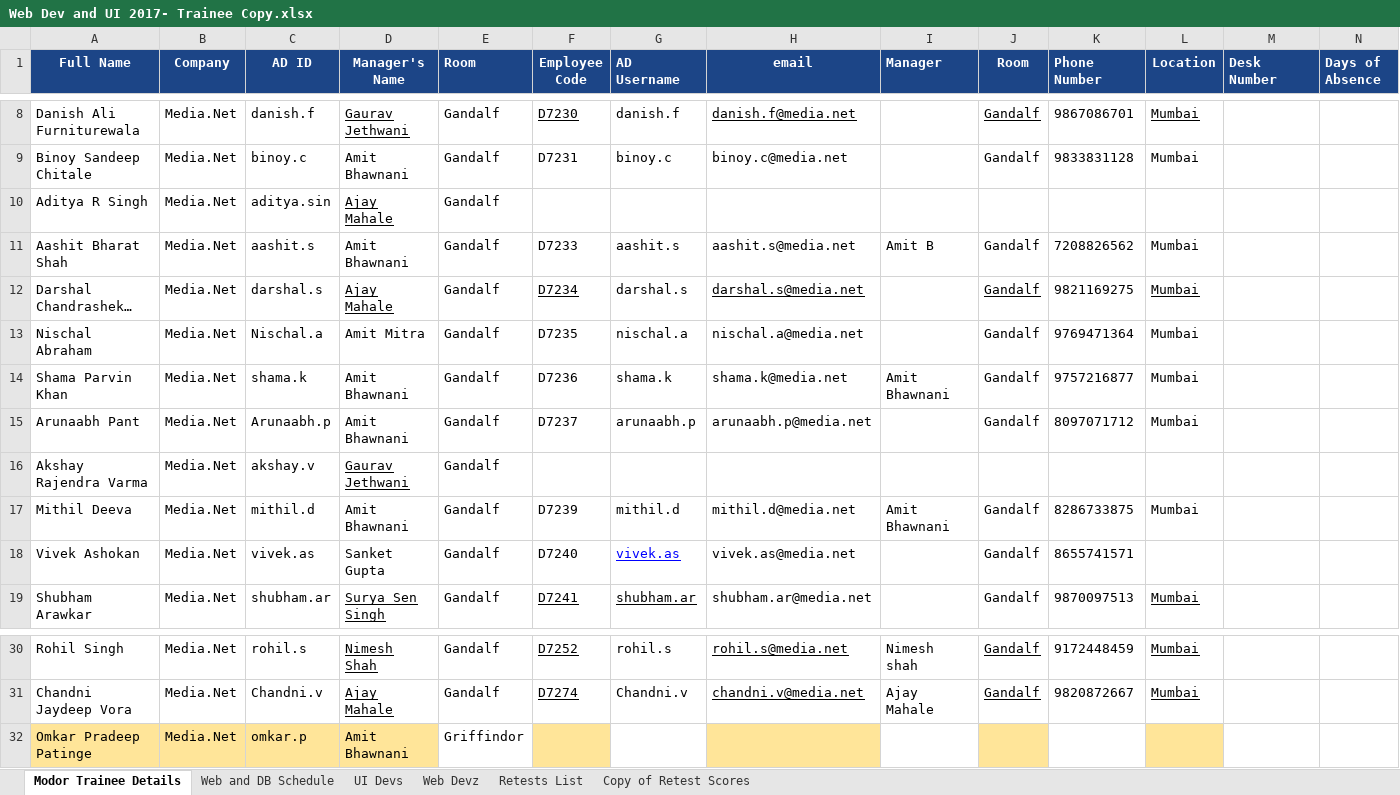
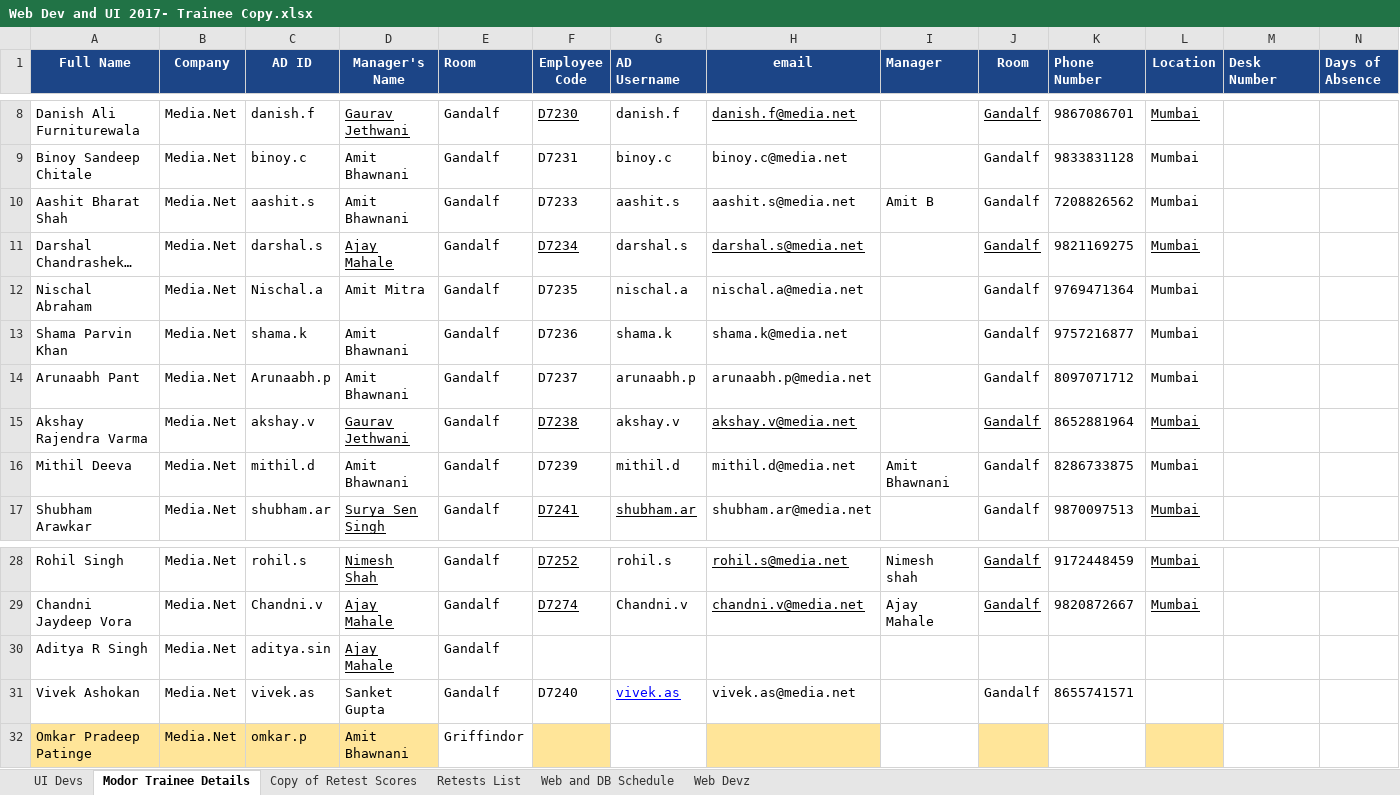
Before and after one commit to vivekitis/training, an Excel workbook: Web Dev and UI 2017- Trainee Copy.xlsx, sheet Modor Trainee Details, drawn as a sheet; only a part is shown, gaps mark what is left out; long unchanged cells end in …; values as stored, in another font and other column widths than the file's, no borders; charts and pictures not drawn; addresses are those after the commit; the diff names each change by its address in the sheet, - before the commit and + after, or states it on an @@ line.

```diff
--- a/Web Dev and UI 2017- Trainee Copy.xlsx (sheet Modor Trainee Details)
+++ b/Web Dev and UI 2017- Trainee Copy.xlsx (sheet Modor Trainee Details)
@@ sheet tab order changed: UI Devs | Modor Trainee Details | Copy of Retest Scores | Retests List | Web and DB Schedule | Web Devz @@
-I13 (Manager): Amit Bhawnani
+I13 (Manager): (empty)
-F15 (Employee Code): (empty)
+F15 (Employee Code): D7238
-G15 (AD Username): (empty)
+G15 (AD Username): akshay.v
-H15 (email): (empty)
+H15 (email): akshay.v@media.net
-J15 (Room): (empty)
+J15 (Room): Gandalf
-K15 (Phone Number): (empty)
+K15 (Phone Number): 8652881964
-L15 (Location): (empty)
+L15 (Location): Mumbai
@@ row 10 moved to row 30: Aditya R Singh @@
@@ row 18 moved to row 31: Vivek Ashokan @@
```
Also changed, not shown: sheet Web Devz.
